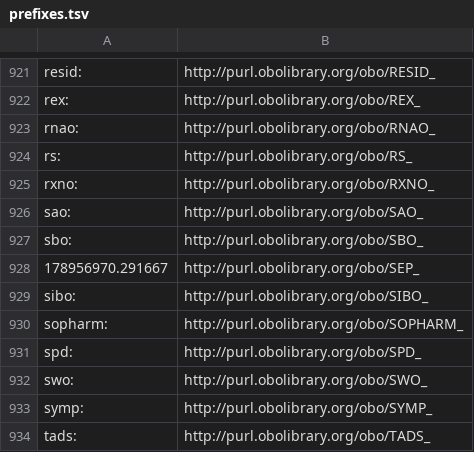
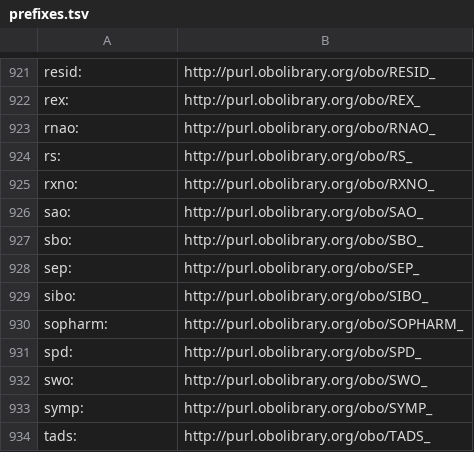
Before and after one commit to dbcls/rdf-doctor, a TSV file: doctor/reference/prefixes.tsv, drawn as a sheet; only a part is shown, gaps mark what is left out.

Commit message:
Ready for release 1.0.0

```diff
--- a/doctor/reference/prefixes.tsv
+++ b/doctor/reference/prefixes.tsv
@@ -927,3 +927,3 @@ sao:	http://purl.obolibrary.org/obo/SAO_
 sbo:	http://purl.obolibrary.org/obo/SBO_
-178956970.291667	http://purl.obolibrary.org/obo/SEP_
+sep:	http://purl.obolibrary.org/obo/SEP_
 sibo:	http://purl.obolibrary.org/obo/SIBO_
```
